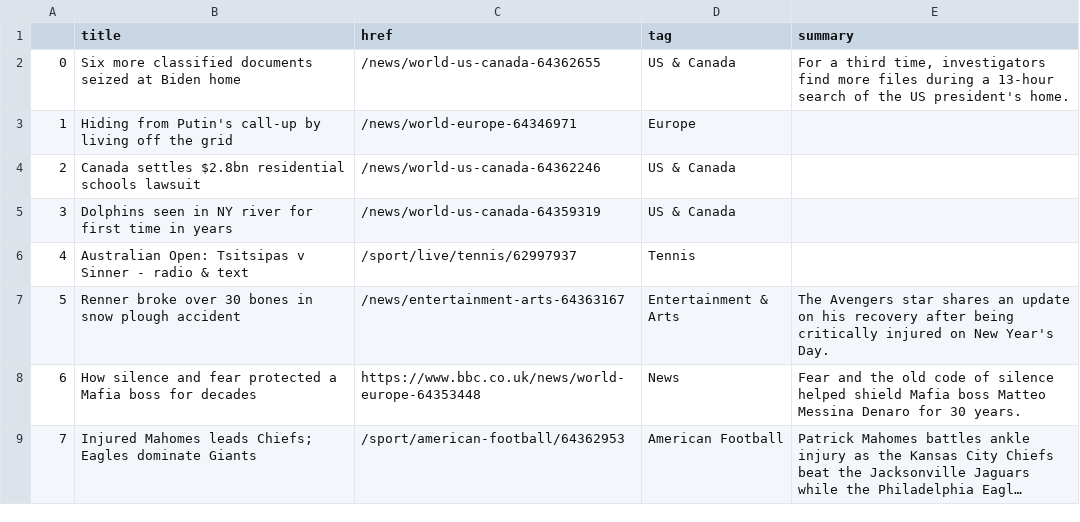
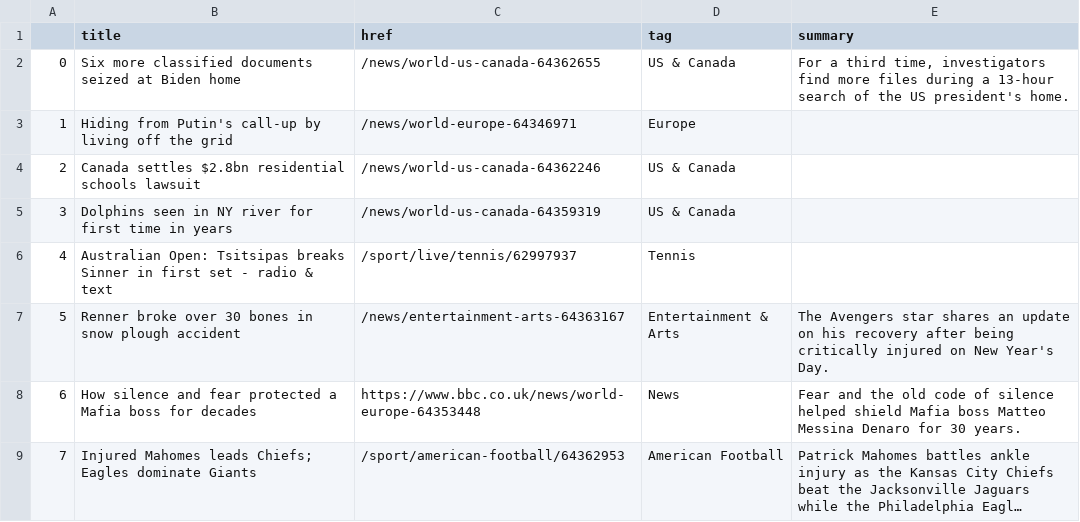
Before and after one commit to zhaoying2931/automatic-scraper, a CSV file: bbc-headlines.csv, drawn as a sheet; only a part is shown; long unchanged cells end in ….

```diff
--- a/bbc-headlines.csv
+++ b/bbc-headlines.csv
@@ -5,3 +5,3 @@
 3,Dolphins seen in NY river for first time in years,/news/world-us-canada-64359319,US & Canada,
-4,Australian Open: Tsitsipas v Sinner - radio & text,/sport/live/tennis/62997937,Tennis,
+4,Australian Open: Tsitsipas breaks Sinner in first set - radio & text,/sport/live/tennis/62997937,Tennis,
 5,Renner broke over 30 bones in snow plough accident,/news/entertainment-arts-64363167,Entertainment & Arts,The Avengers star shares an update on his recovery after being critically injured on New Year's Day.
```
